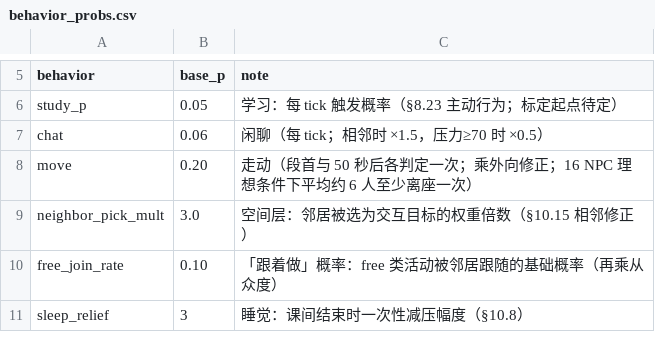
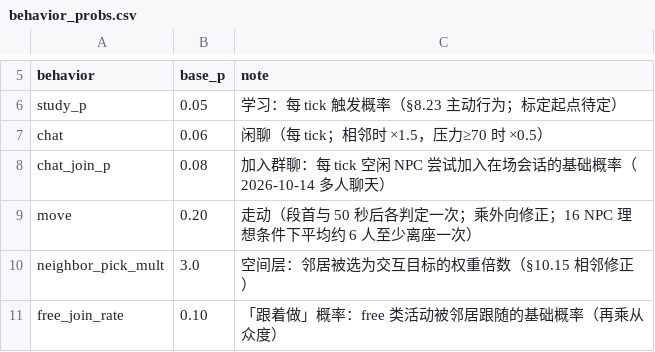
Before and after one commit to jx321720396/Ten-minutes-after-class, a CSV file: data/rules/behavior_probs.csv, drawn as a sheet; only a part is shown, gaps mark what is left out; the shorter side is filled out with more unchanged rows; the diff names each change by its address in the sheet, - before the commit and + after, or states it on an @@ line.

```diff
--- a/data/rules/behavior_probs.csv
+++ b/data/rules/behavior_probs.csv
+row 8: chat_join_p | 0.08 | 加入群聊：每 tick 空闲 NPC 尝试加入在场会话的基础概率（2026-10-14 多人聊天）
```
Also changed, not shown: data/rules/behavior_thresholds.csv, 5 other files.
